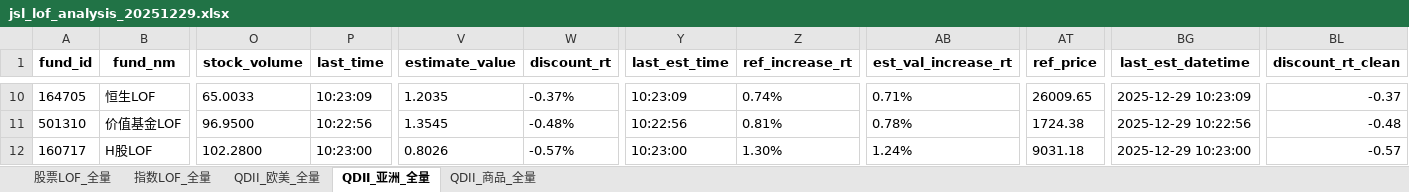
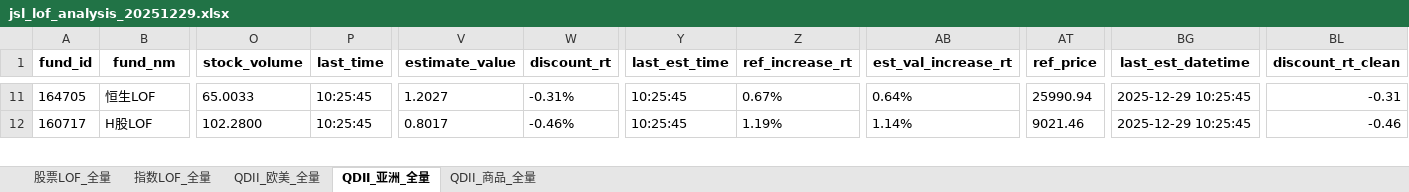
Before and after one commit to ZLDDDD/Taoli, an Excel workbook: jsl_data/jsl_lof_analysis_20251229.xlsx, sheet QDII_亚洲_全量, drawn as a sheet; only a part is shown, gaps mark what is left out; values as stored, in another font and other column widths than the file's, no borders; removed rows and columns are numbered as before the commit, all else as after; rows hold the shown columns only; the diff covers the shown part only; the diff names each change by its address in the sheet, - before the commit and + after, or states it on an @@ line.

```diff
--- a/jsl_data/jsl_lof_analysis_20251229.xlsx (sheet QDII_亚洲_全量)
+++ b/jsl_data/jsl_lof_analysis_20251229.xlsx (sheet QDII_亚洲_全量)
-P11 (last_time): 10:23:09
+P11 (last_time): 10:25:45
-V11 (estimate_value): 1.2035
+V11 (estimate_value): 1.2027
-W11 (discount_rt): -0.37%
+W11 (discount_rt): -0.31%
-Y11 (last_est_time): 10:23:09
+Y11 (last_est_time): 10:25:45
-Z11 (ref_increase_rt): 0.74%
+Z11 (ref_increase_rt): 0.67%
-AB11 (est_val_increase_rt): 0.71%
+AB11 (est_val_increase_rt): 0.64%
-AT11 (ref_price): 26009.65
+AT11 (ref_price): 25990.94
-BG11 (last_est_datetime): 2025-12-29 10:23:09
+BG11 (last_est_datetime): 2025-12-29 10:25:45
-BL11 (discount_rt_clean): -0.37
+BL11 (discount_rt_clean): -0.31
-row 11: 501310 | 价值基金LOF | 96.9500 | 10:22:56 | 1.3545 | -0.48% | 10:22:56 | 0.81% | 0.78% | 1724.38 | 2025-12-29 10:22:56 | -0.48
-P12 (last_time): 10:23:00
+P12 (last_time): 10:25:45
-V12 (estimate_value): 0.8026
+V12 (estimate_value): 0.8017
-W12 (discount_rt): -0.57%
+W12 (discount_rt): -0.46%
-Y12 (last_est_time): 10:23:00
+Y12 (last_est_time): 10:25:45
-Z12 (ref_increase_rt): 1.30%
+Z12 (ref_increase_rt): 1.19%
-AB12 (est_val_increase_rt): 1.24%
+AB12 (est_val_increase_rt): 1.14%
-AT12 (ref_price): 9031.18
+AT12 (ref_price): 9021.46
-BG12 (last_est_datetime): 2025-12-29 10:23:00
+BG12 (last_est_datetime): 2025-12-29 10:25:45
-BL12 (discount_rt_clean): -0.57
+BL12 (discount_rt_clean): -0.46
```
Also changed, not shown: 3 added rows, 2 removed rows and 134 edited cells elsewhere in this sheet, sheet 股票LOF_全量, sheet 指数LOF_全量, sheet QDII_欧美_全量, sheet QDII_商品_全量, 1 other file.
